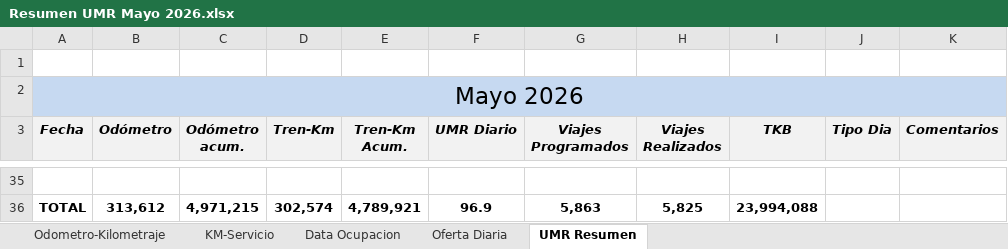
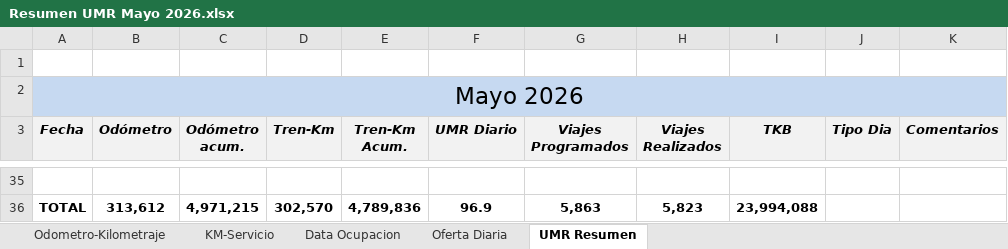
Before and after one commit to antoniorra1983-ops/Datos-Operacionales, an Excel workbook: data/umr/Resumen UMR Mayo 2026.xlsx, sheet UMR Resumen, drawn as a sheet; only a part is shown, gaps mark what is left out; values as stored, in another font and other column widths than the file's, no borders; the diff covers the shown part only; the diff names each change by its address in the sheet, - before the commit and + after, or states it on an @@ line.

```diff
--- a/data/umr/Resumen UMR Mayo 2026.xlsx (sheet UMR Resumen)
+++ b/data/umr/Resumen UMR Mayo 2026.xlsx (sheet UMR Resumen)
-D36 (Tren-Km): 302,574
+D36 (Tren-Km): 302,570
-E36 (Tren-Km Acum.): 4,789,921
+E36 (Tren-Km Acum.): 4,789,836
-H36 (Viajes Realizados): 5,825
+H36 (Viajes Realizados): 5,823
```
Also changed, not shown: 28 edited cells elsewhere in this sheet, sheet KM-Servicio, sheet Odometro-Kilometraje, formulas that keep their value, hidden cells.
